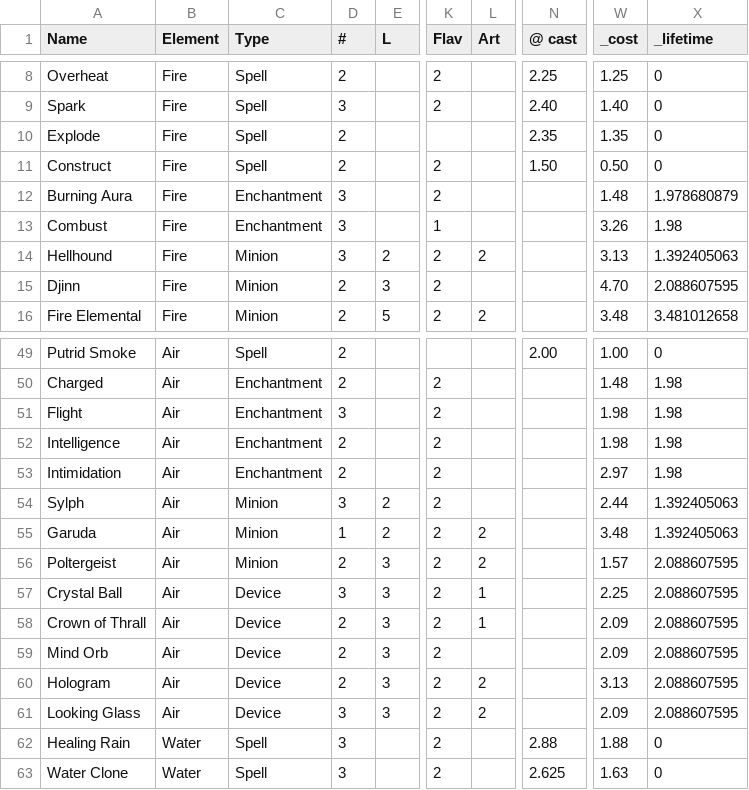
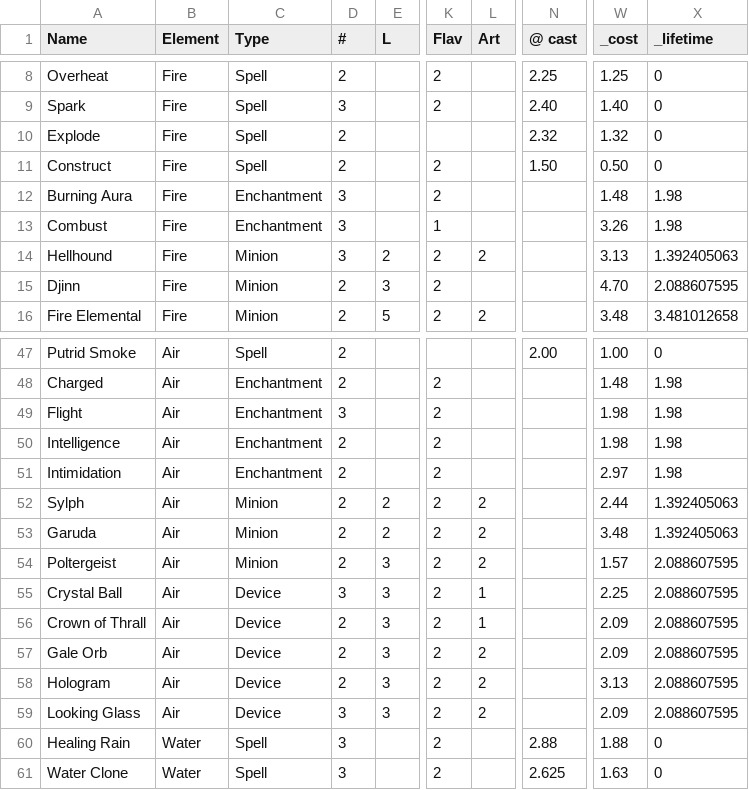
Before and after one commit to garysoed/protocard, a TSV file: example/raw.tsv, drawn as a sheet; only a part is shown, gaps mark what is left out; addresses are those after the commit; the diff covers the shown part only; the diff names each change by its address in the sheet, - before the commit and + after, or states it on an @@ line.

```diff
--- a/example/raw.tsv
+++ b/example/raw.tsv
-N10 (@ cast): 2.35
+N10 (@ cast): 2.32
-W10 (_cost): 1.35
+W10 (_cost): 1.32
-X12 (_lifetime): 1.978680879
+X12 (_lifetime): 1.98
-D52 (#): 3
+D52 (#): 2
-L52 (Art): (empty)
+L52 (Art): 2
-D53 (#): 1
+D53 (#): 2
-A57 (Name): Mind Orb
+A57 (Name): Gale Orb
-L57 (Art): (empty)
+L57 (Art): 2
```
Also changed, not shown: 2 removed rows and 19 edited cells elsewhere in this file, 16 other files.
